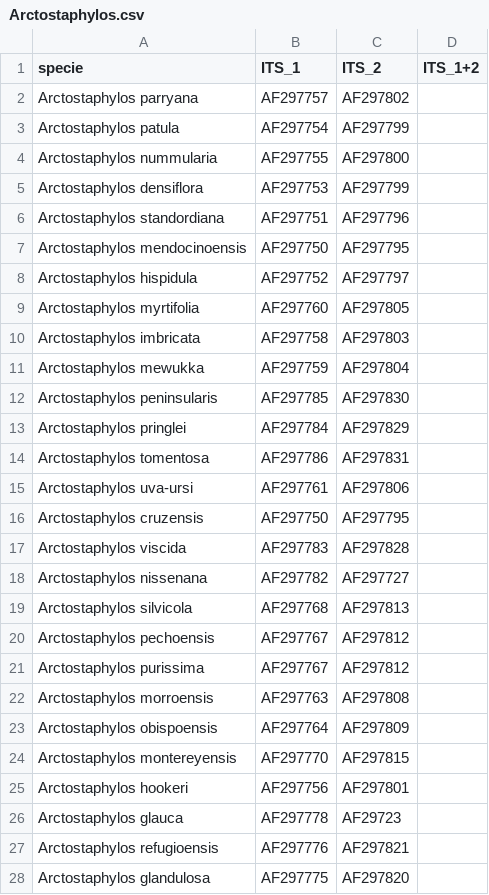
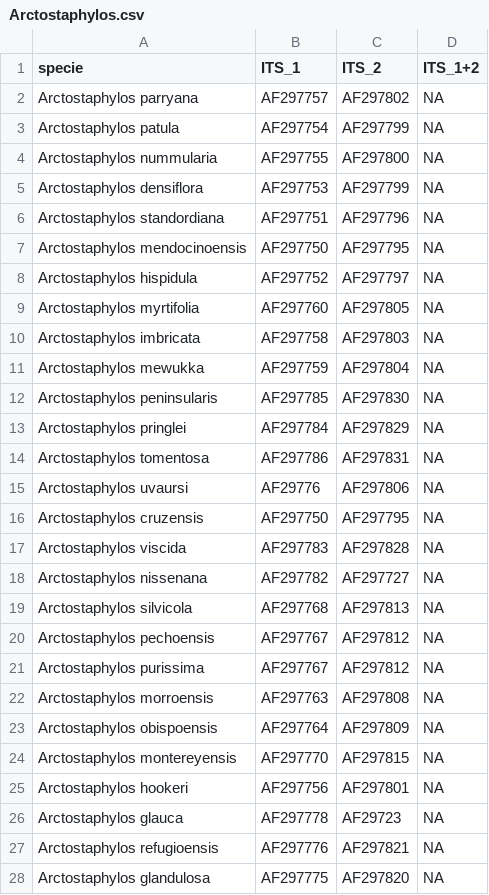
Before and after one commit to dpabon/bio_comparadaII, a CSV file: Goldberg/data/Arctostaphylos.csv, drawn as a sheet; only a part is shown; the diff covers the shown part only.

Commit message:
correcciones numeros de acceso

```diff
--- a/Goldberg/data/Arctostaphylos.csv
+++ b/Goldberg/data/Arctostaphylos.csv
@@ -1,28 +1,28 @@
 specie, ITS_1, ITS_2, ITS_1+2
-Arctostaphylos parryana, AF297757, AF297802
-Arctostaphylos patula, AF297754, AF297799
-Arctostaphylos nummularia, AF297755, AF297800
-Arctostaphylos densiflora, AF297753, AF297799
-Arctostaphylos standordiana, AF297751, AF297796
-Arctostaphylos mendocinoensis, AF297750, AF297795
-Arctostaphylos hispidula, AF297752, AF297797
-Arctostaphylos myrtifolia, AF297760, AF297805
-Arctostaphylos imbricata, AF297758, AF297803
-Arctostaphylos mewukka, AF297759, AF297804
-Arctostaphylos peninsularis, AF297785, AF297830
-Arctostaphylos pringlei, AF297784, AF297829
-Arctostaphylos tomentosa, AF297786, AF297831
-Arctostaphylos uva-ursi, AF297761, AF297806
-Arctostaphylos cruzensis, AF297750, AF297795
-Arctostaphylos viscida, AF297783, AF297828
-Arctostaphylos nissenana, AF297782, AF297727
-Arctostaphylos silvicola, AF297768, AF297813
-Arctostaphylos pechoensis, AF297767, AF297812
-Arctostaphylos purissima, AF297767, AF297812
-Arctostaphylos morroensis, AF297763, AF297808
-Arctostaphylos obispoensis, AF297764, AF297809
-Arctostaphylos montereyensis, AF297770, AF297815
-Arctostaphylos hookeri, AF297756, AF297801
-Arctostaphylos glauca, AF297778, AF29723
-Arctostaphylos refugioensis, AF297776, AF297821
-Arctostaphylos glandulosa, AF297775, AF297820
+Arctostaphylos parryana,AF297757,AF297802,NA
+Arctostaphylos patula,AF297754,AF297799,NA
+Arctostaphylos nummularia,AF297755,AF297800,NA
+Arctostaphylos densiflora,AF297753,AF297799,NA
+Arctostaphylos standordiana,AF297751,AF297796,NA
+Arctostaphylos mendocinoensis,AF297750,AF297795,NA
+Arctostaphylos hispidula,AF297752,AF297797,NA
+Arctostaphylos myrtifolia,AF297760,AF297805,NA
+Arctostaphylos imbricata,AF297758,AF297803,NA
+Arctostaphylos mewukka,AF297759,AF297804,NA
+Arctostaphylos peninsularis,AF297785,AF297830,NA
+Arctostaphylos pringlei,AF297784,AF297829,NA
+Arctostaphylos tomentosa,AF297786,AF297831,NA
+Arctostaphylos uvaursi,AF29776,AF297806 ,NA
+Arctostaphylos cruzensis,AF297750,AF297795,NA
+Arctostaphylos viscida,AF297783,AF297828,NA
+Arctostaphylos nissenana,AF297782,AF297727,NA
+Arctostaphylos silvicola,AF297768,AF297813,NA
+Arctostaphylos pechoensis,AF297767,AF297812,NA
+Arctostaphylos purissima,AF297767,AF297812,NA
+Arctostaphylos morroensis,AF297763,AF297808,NA
+Arctostaphylos obispoensis,AF297764,AF297809,NA
+Arctostaphylos montereyensis,AF297770,AF297815,NA
+Arctostaphylos hookeri,AF297756,AF297801 ,NA
+Arctostaphylos glauca,AF297778,AF29723,NA
+Arctostaphylos refugioensis,AF297776,AF297821,NA
+Arctostaphylos glandulosa,AF297775,AF297820,NA
```
Also changed, not shown: 15 edited cells elsewhere in this file.
